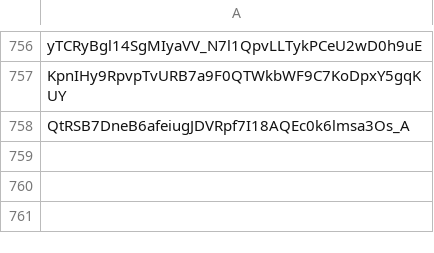
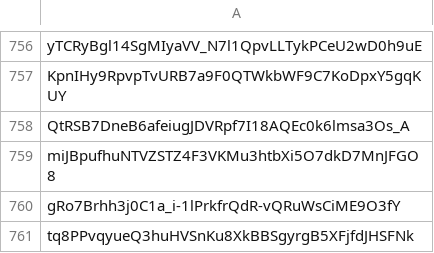
Before and after one commit to stanbeorn/wearwe_checker, a CSV file: public/og_whitelist.csv, drawn as a sheet; only a part is shown, gaps mark what is left out; the diff names each change by its address in the sheet, - before the commit and + after, or states it on an @@ line.

Commit message:
Update og_whitelist.csv

```diff
--- a/public/og_whitelist.csv
+++ b/public/og_whitelist.csv
+row 759: miJBpufhuNTVZSTZ4F3VKMu3htbXi5O7dkD7MnJFGO8
+row 760: gRo7Brhh3j0C1a_i-1lPrkfrQdR-vQRuWsCiME9O3fY
+row 761: tq8PPvqyueQ3huHVSnKu8XkBBSgyrgB5XFjfdJHSFNk
```
